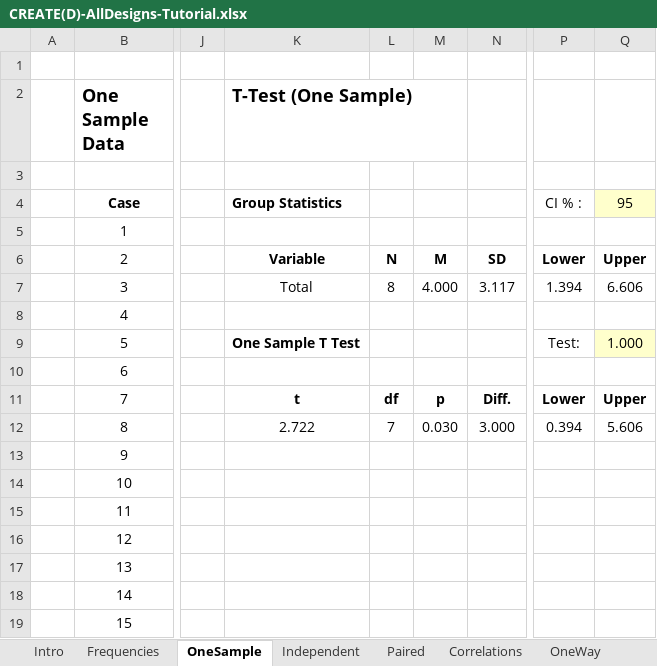
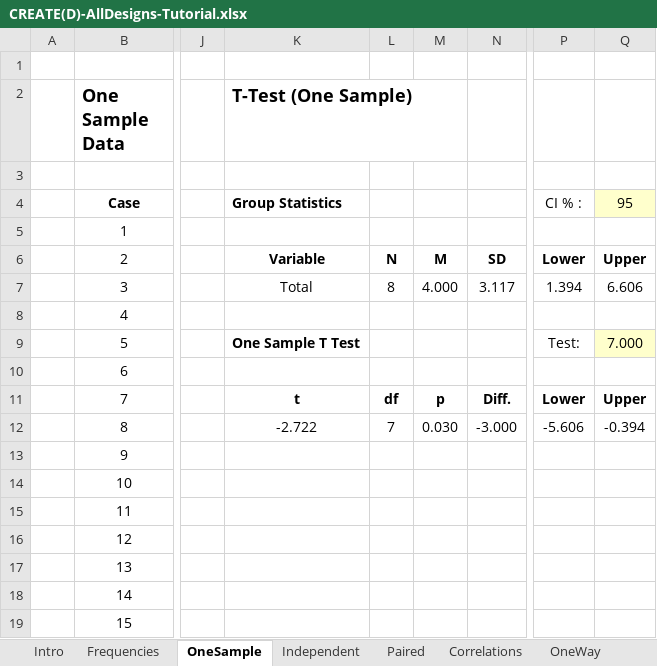
Before and after one commit to cwendorf/BASE, an Excel workbook: CREATE/CREATE(D)-AllDesigns-Tutorial.xlsx, sheet OneSample, drawn as a sheet; only a part is shown, gaps mark what is left out; values as stored, in another font and other column widths than the file's, no borders; the diff names each change by its address in the sheet, - before the commit and + after, or states it on an @@ line.

```diff
--- a/CREATE/CREATE(D)-AllDesigns-Tutorial.xlsx (sheet OneSample)
+++ b/CREATE/CREATE(D)-AllDesigns-Tutorial.xlsx (sheet OneSample)
-Q9: 1.000
+Q9: 7.000
-K12 (T-Test (One Sample)): 2.722
+K12 (T-Test (One Sample)): -2.722
-N12: 3.000
+N12: -3.000
-P12: 0.394
+P12: -5.606
-Q12: 5.606
+Q12: -0.394
```
Also changed, not shown: sheet Intro, sheet Repeated, CREATE/CREATE(D)-AllDesigns.xlsx, CREATE/CREATE(S)-AllDesigns-Tutorial.xlsx, 1 other file.
